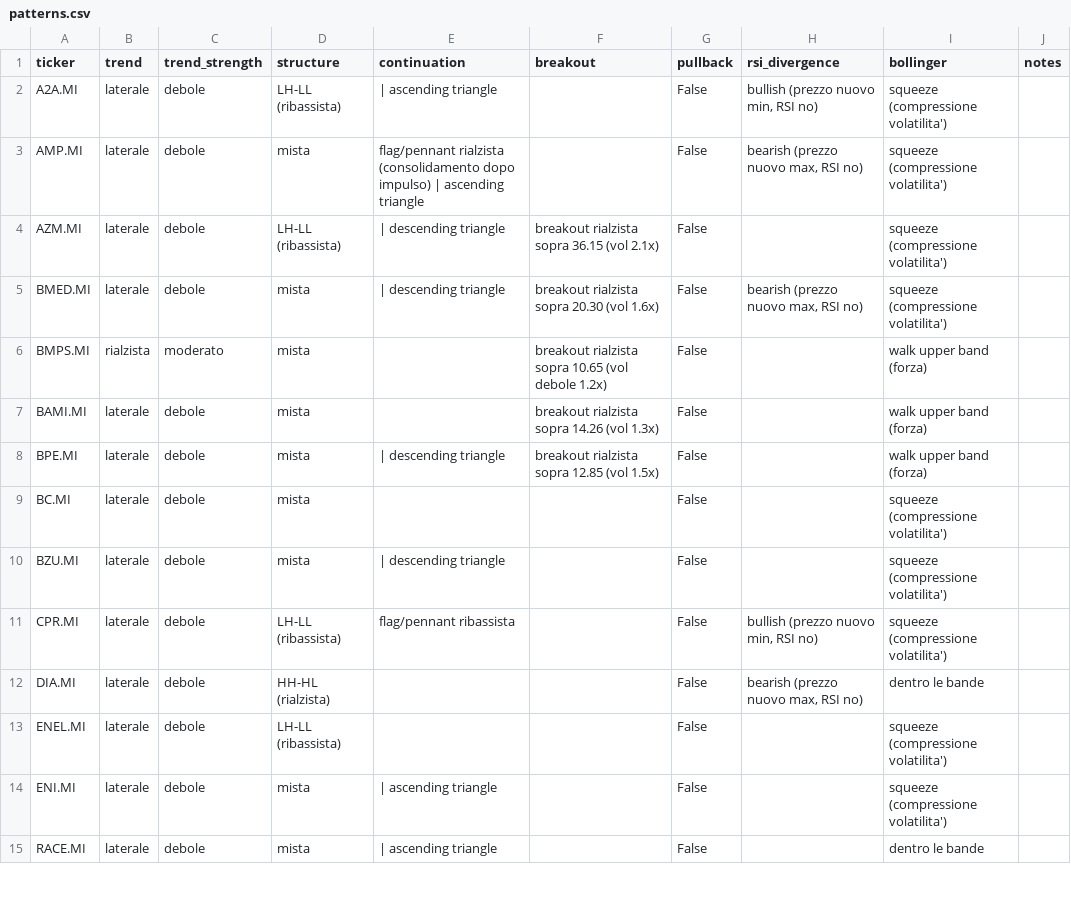
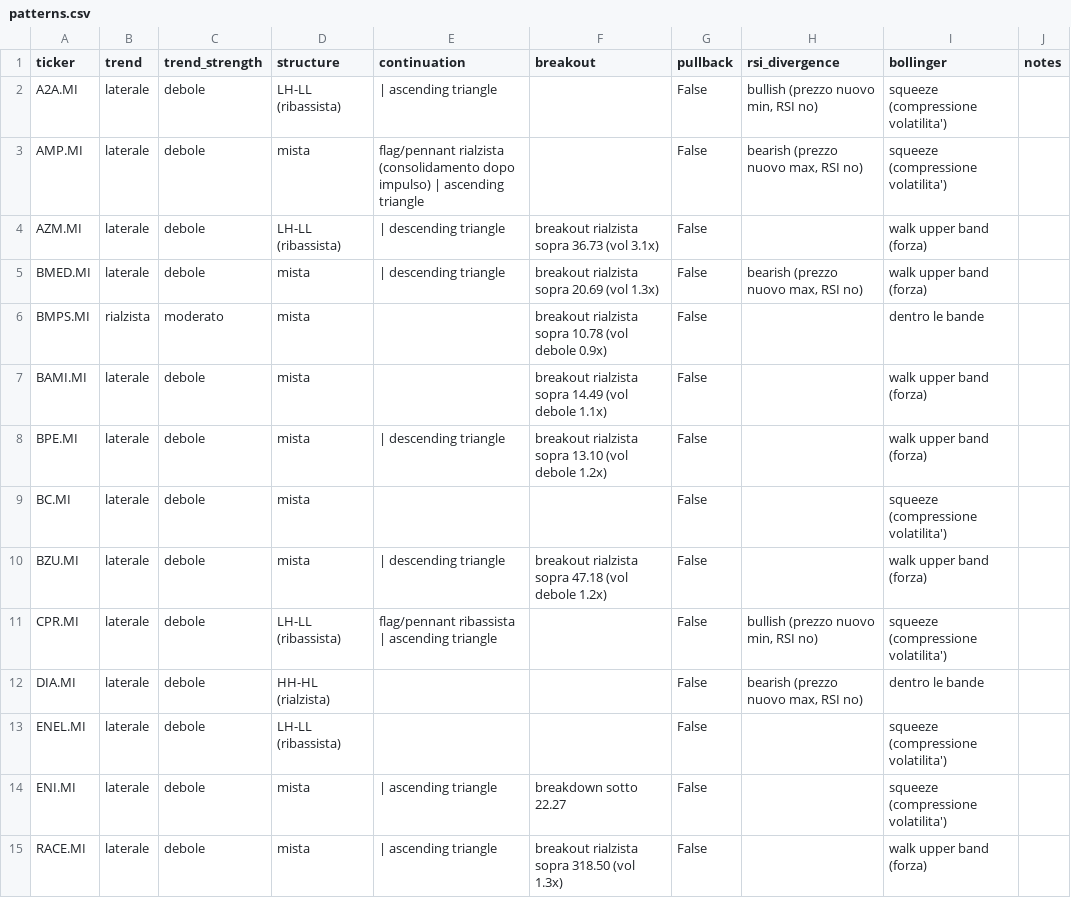
Before and after one commit to newspapergram-dot/mib-data, a CSV file: data/patterns.csv, drawn as a sheet; only a part is shown; the diff covers the shown part only.

```diff
--- a/data/patterns.csv
+++ b/data/patterns.csv
@@ -3,13 +3,13 @@ A2A.MI,laterale,debole,LH-LL (ribassista), | ascending triangle,,False,"bullish
 AMP.MI,laterale,debole,mista,flag/pennant rialzista (consolidamento dopo impulso) | ascending triangle,,False,"bearish (prezzo nuovo max, RSI no)",squeeze (compressione volatilita'),
-AZM.MI,laterale,debole,LH-LL (ribassista), | descending triangle,breakout rialzista sopra 36.15 (vol 2.1x),False,,squeeze (compressione volatilita'),
-BMED.MI,laterale,debole,mista, | descending triangle,breakout rialzista sopra 20.30 (vol 1.6x),False,"bearish (prezzo nuovo max, RSI no)",squeeze (compressione volatilita'),
-BMPS.MI,rialzista,moderato,mista,,breakout rialzista sopra 10.65 (vol debole 1.2x),False,,walk upper band (forza),
-BAMI.MI,laterale,debole,mista,,breakout rialzista sopra 14.26 (vol 1.3x),False,,walk upper band (forza),
-BPE.MI,laterale,debole,mista, | descending triangle,breakout rialzista sopra 12.85 (vol 1.5x),False,,walk upper band (forza),
+AZM.MI,laterale,debole,LH-LL (ribassista), | descending triangle,breakout rialzista sopra 36.73 (vol 3.1x),False,,walk upper band (forza),
+BMED.MI,laterale,debole,mista, | descending triangle,breakout rialzista sopra 20.69 (vol 1.3x),False,"bearish (prezzo nuovo max, RSI no)",walk upper band (forza),
+BMPS.MI,rialzista,moderato,mista,,breakout rialzista sopra 10.78 (vol debole 0.9x),False,,dentro le bande,
+BAMI.MI,laterale,debole,mista,,breakout rialzista sopra 14.49 (vol debole 1.1x),False,,walk upper band (forza),
+BPE.MI,laterale,debole,mista, | descending triangle,breakout rialzista sopra 13.10 (vol debole 1.2x),False,,walk upper band (forza),
 BC.MI,laterale,debole,mista,,,False,,squeeze (compressione volatilita'),
-BZU.MI,laterale,debole,mista, | descending triangle,,False,,squeeze (compressione volatilita'),
-CPR.MI,laterale,debole,LH-LL (ribassista),flag/pennant ribassista,,False,"bullish (prezzo nuovo min, RSI no)",squeeze (compressione volatilita'),
+BZU.MI,laterale,debole,mista, | descending triangle,breakout rialzista sopra 47.18 (vol debole 1.2x),False,,walk upper band (forza),
+CPR.MI,laterale,debole,LH-LL (ribassista),flag/pennant ribassista | ascending triangle,,False,"bullish (prezzo nuovo min, RSI no)",squeeze (compressione volatilita'),
 DIA.MI,laterale,debole,HH-HL (rialzista),,,False,"bearish (prezzo nuovo max, RSI no)",dentro le bande,
 ENEL.MI,laterale,debole,LH-LL (ribassista),,,False,,squeeze (compressione volatilita'),
-ENI.MI,laterale,debole,mista, | ascending triangle,,False,,squeeze (compressione volatilita'),
-RACE.MI,laterale,debole,mista, | ascending triangle,,False,,dentro le bande,
+ENI.MI,laterale,debole,mista, | ascending triangle,breakdown sotto 22.27,False,,squeeze (compressione volatilita'),
+RACE.MI,laterale,debole,mista, | ascending triangle,breakout rialzista sopra 318.50 (vol 1.3x),False,,walk upper band (forza),
```
Also changed, not shown: 99 edited cells elsewhere in this file, data/volume_quality.csv, 9 other files.
